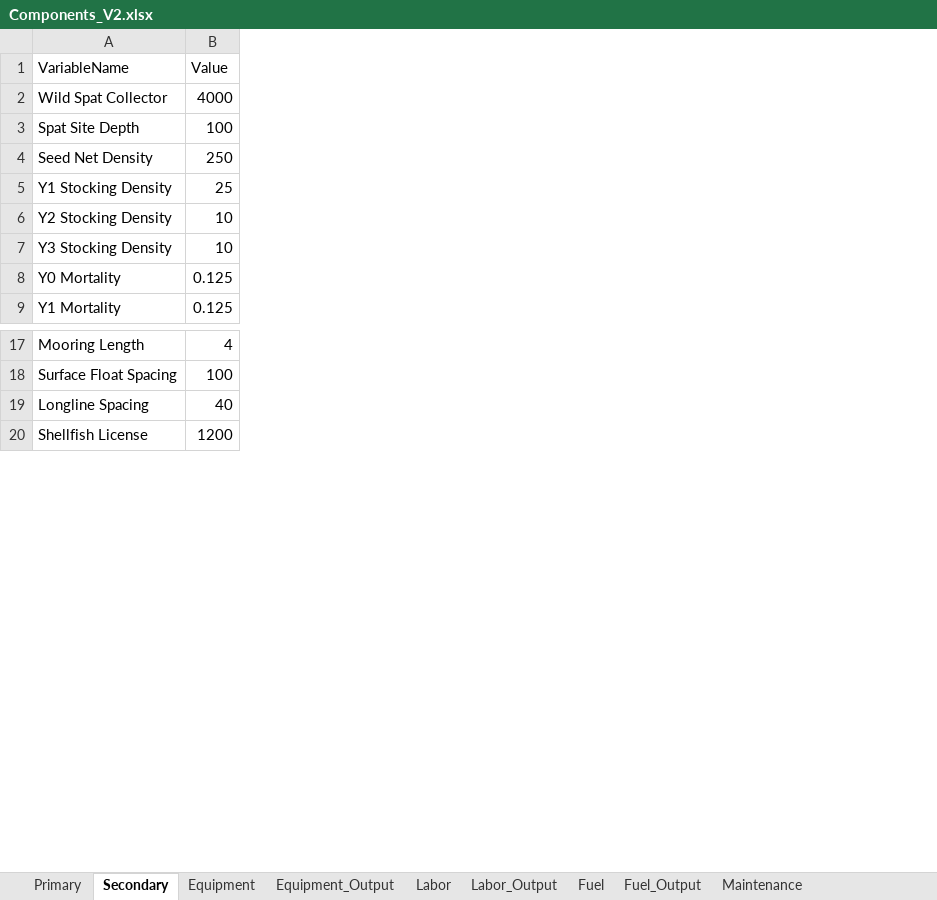
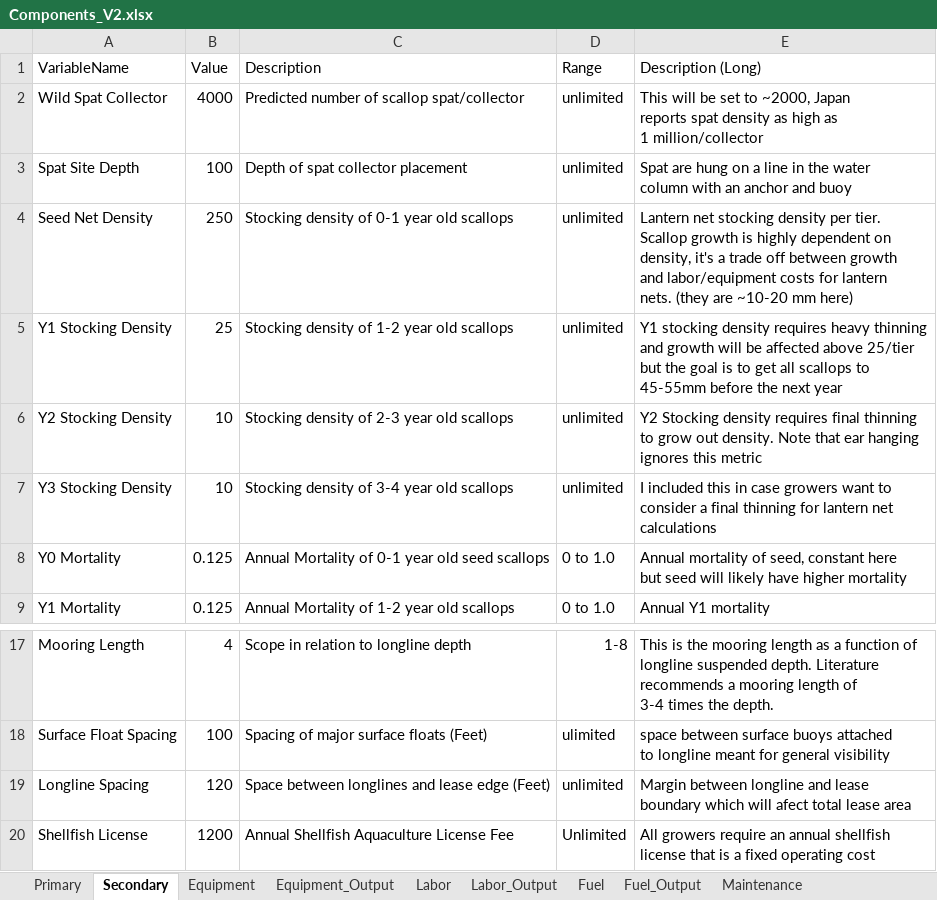
Before and after one commit to phish92129/Scallop-Bioeconomic-Analysis, an Excel workbook: Components_V2.xlsx, sheet Secondary, drawn as a sheet; only a part is shown, gaps mark what is left out; values as stored, in another font and other column widths than the file's, no borders; charts and pictures not drawn; ↵ is a line break in a cell; the diff names each change by its address in the sheet, - before the commit and + after, or states it on an @@ line.

Commit message:
model is mostly set up (V7) and started updated descriptions and ranges

```diff
--- a/Components_V2.xlsx (sheet Secondary)
+++ b/Components_V2.xlsx (sheet Secondary)
+column C (Description), rows 2-9: Predicted number of scallop spat/collector | Depth of spat collector placement | Stocking density of 0-1 year old scallops | Stocking density of 1-2 year old scallops | Stocking density of 2-3 year old scallops | Stocking density of 3-4 year old scallops | Annual Mortality of 0-1 year old seed scallops | Annual Mortality of 1-2 year old scallops; rows 17-20: Scope in relation to longline depth | Spacing of major surface floats (Feet) | Space between longlines and lease edge (Feet) | Annual Shellfish Aquaculture License Fee
+column D (Range), rows 2-9: unlimited | unlimited | unlimited | unlimited | unlimited | unlimited | 0 to 1.0 | 0 to 1.0; rows 17-20: 1-8 | ulimited | unlimited | Unlimited
+column E (Description (Long)), rows 2-9: This will be set to ~2000, Japan ↵ reports spat density as high as ↵ 1 million/collector | Spat are hung on a line in the water ↵ column with an anchor and buoy | Lantern net stocking density per tier. ↵ Scallop growth is highly dependent on ↵ density, it's a trade off between growth ↵ and labor/equipment costs for lantern ↵ nets. (they are ~10-20 mm here) | Y1 stocking density requires heavy thinning ↵ and growth will be affected above 25/tier ↵ but the goal is to get all scallops to ↵ 45-55mm before the next year | Y2 Stocking density requires final thinning ↵ to grow out density. Note that ear hanging ↵ ignores this metric | I included this in case growers want to ↵ consider a final thinning for lantern net ↵ calculations | Annual mortality of seed, constant here ↵ but seed will likely have higher mortality | Annual Y1 mortality; rows 17-20: This is the mooring length as a function of ↵ longline suspended depth. Literature ↵ recommends a mooring length of ↵ 3-4 times the depth. | space between surface buoys attached ↵ to longline meant for general visibility | Margin between longline and lease ↵ boundary which will afect total lease area | All growers require an annual shellfish ↵ license that is a fixed operating cost
-B19 (Value): 40
+B19 (Value): 120
```
Also changed, not shown: sheet Primary, 3 other files.
